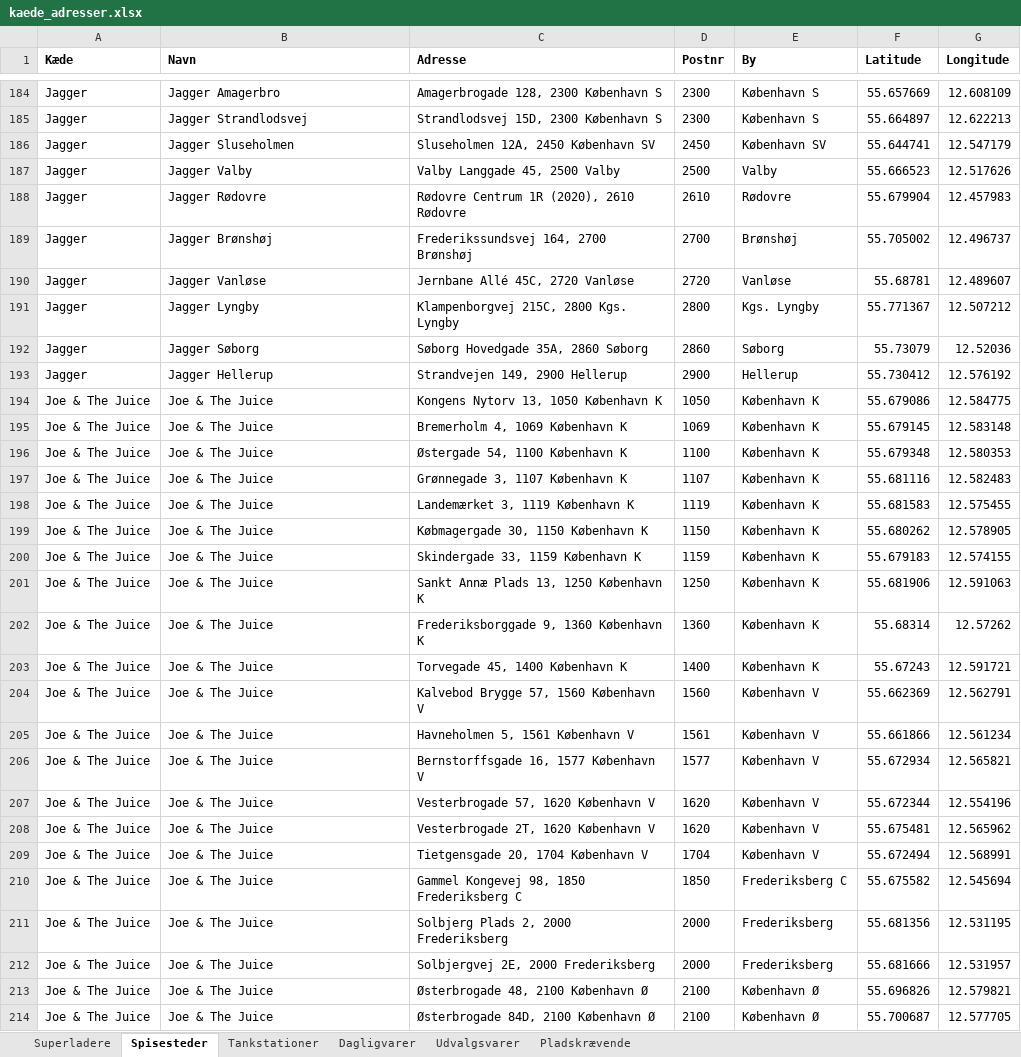
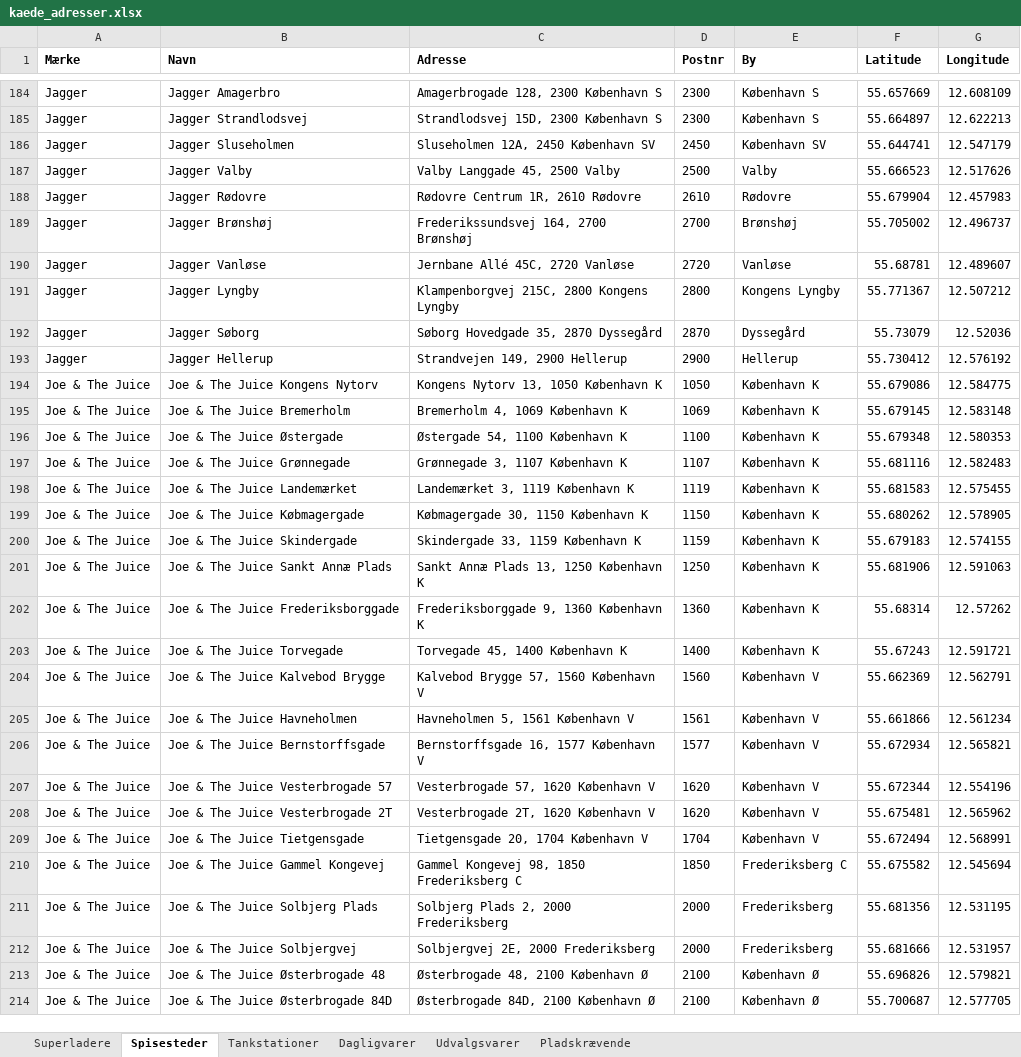
Before and after one commit to sfpkartago/retailkort, an Excel workbook: kaede_adresser.xlsx, sheet Spisesteder, drawn as a sheet; only a part is shown, gaps mark what is left out; values as stored, in another font and other column widths than the file's, no borders; the diff covers the shown part only; the diff names each change by its address in the sheet, - before the commit and + after, or states it on an @@ line.

```diff
--- a/kaede_adresser.xlsx (sheet Spisesteder)
+++ b/kaede_adresser.xlsx (sheet Spisesteder)
-A1: Kæde
+A1: Mærke
-C188 (Adresse): Rødovre Centrum 1R (2020), 2610 Rødovre
+C188 (Adresse): Rødovre Centrum 1R, 2610 Rødovre
-C191 (Adresse): Klampenborgvej 215C, 2800 Kgs. Lyngby
+C191 (Adresse): Klampenborgvej 215C, 2800 Kongens Lyngby
-E191 (By): Kgs. Lyngby
+E191 (By): Kongens Lyngby
-C192 (Adresse): Søborg Hovedgade 35A, 2860 Søborg
+C192 (Adresse): Søborg Hovedgade 35, 2870 Dyssegård
-D192 (Postnr): 2860
+D192 (Postnr): 2870
-E192 (By): Søborg
+E192 (By): Dyssegård
-B194 (Navn): Joe & The Juice
+B194 (Navn): Joe & The Juice Kongens Nytorv
-B195 (Navn): Joe & The Juice
+B195 (Navn): Joe & The Juice Bremerholm
-B196 (Navn): Joe & The Juice
+B196 (Navn): Joe & The Juice Østergade
-B197 (Navn): Joe & The Juice
+B197 (Navn): Joe & The Juice Grønnegade
-B198 (Navn): Joe & The Juice
+B198 (Navn): Joe & The Juice Landemærket
-B199 (Navn): Joe & The Juice
+B199 (Navn): Joe & The Juice Købmagergade
-B200 (Navn): Joe & The Juice
+B200 (Navn): Joe & The Juice Skindergade
-B201 (Navn): Joe & The Juice
+B201 (Navn): Joe & The Juice Sankt Annæ Plads
-B202 (Navn): Joe & The Juice
+B202 (Navn): Joe & The Juice Frederiksborggade
-B203 (Navn): Joe & The Juice
+B203 (Navn): Joe & The Juice Torvegade
-B204 (Navn): Joe & The Juice
+B204 (Navn): Joe & The Juice Kalvebod Brygge
-B205 (Navn): Joe & The Juice
+B205 (Navn): Joe & The Juice Havneholmen
-B206 (Navn): Joe & The Juice
+B206 (Navn): Joe & The Juice Bernstorffsgade
-B207 (Navn): Joe & The Juice
+B207 (Navn): Joe & The Juice Vesterbrogade 57
-B208 (Navn): Joe & The Juice
+B208 (Navn): Joe & The Juice Vesterbrogade 2T
-B209 (Navn): Joe & The Juice
+B209 (Navn): Joe & The Juice Tietgensgade
-B210 (Navn): Joe & The Juice
+B210 (Navn): Joe & The Juice Gammel Kongevej
-B211 (Navn): Joe & The Juice
+B211 (Navn): Joe & The Juice Solbjerg Plads
-B212 (Navn): Joe & The Juice
+B212 (Navn): Joe & The Juice Solbjergvej
-B213 (Navn): Joe & The Juice
+B213 (Navn): Joe & The Juice Østerbrogade 48
-B214 (Navn): Joe & The Juice
+B214 (Navn): Joe & The Juice Østerbrogade 84D
```
Also changed, not shown: 1 removed row and 198 edited cells elsewhere in this sheet, sheet Pladskrævende, sheet Udvalgsvarer, sheet Dagligvarer, 11 other files.
